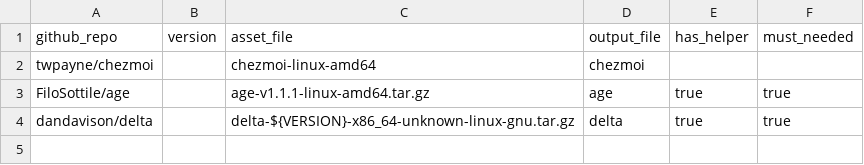
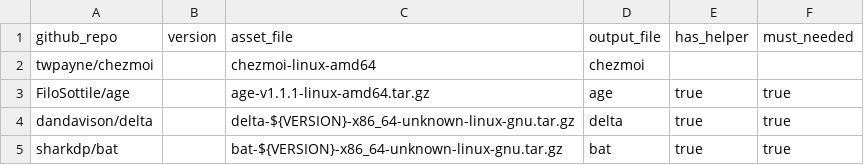
Before and after one commit to dynamotn/dotfiles, a CSV file: home/dot_config/dynamo/binary/linux/data.csv, drawn as a sheet.

Commit message:
feat: add bat config

```diff
--- a/home/dot_config/dynamo/binary/linux/data.csv
+++ b/home/dot_config/dynamo/binary/linux/data.csv
@@ -4 +4,2 @@ FiloSottile/age,,age-v1.1.1-linux-amd64.tar.gz,age,true,true
 dandavison/delta,,delta-${VERSION}-x86_64-unknown-linux-gnu.tar.gz,delta,true,true
+sharkdp/bat,,bat-${VERSION}-x86_64-unknown-linux-gnu.tar.gz,bat,true,true
```
Also changed, not shown: 7 other files.
